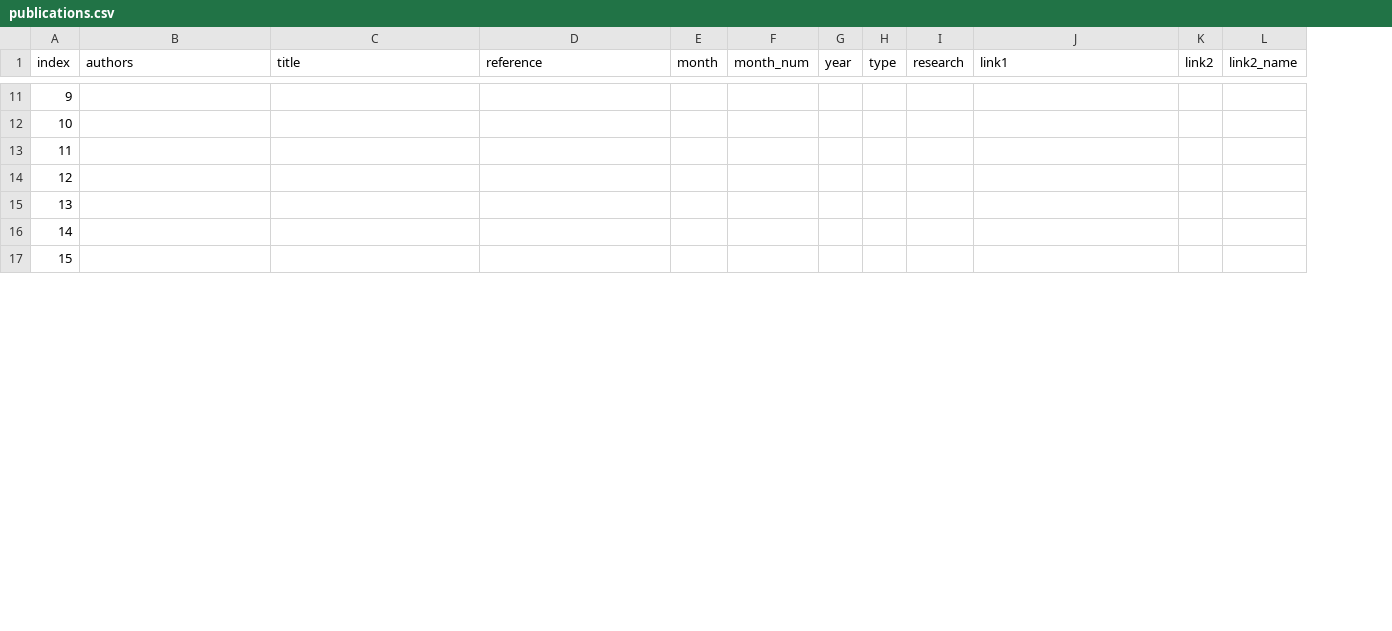
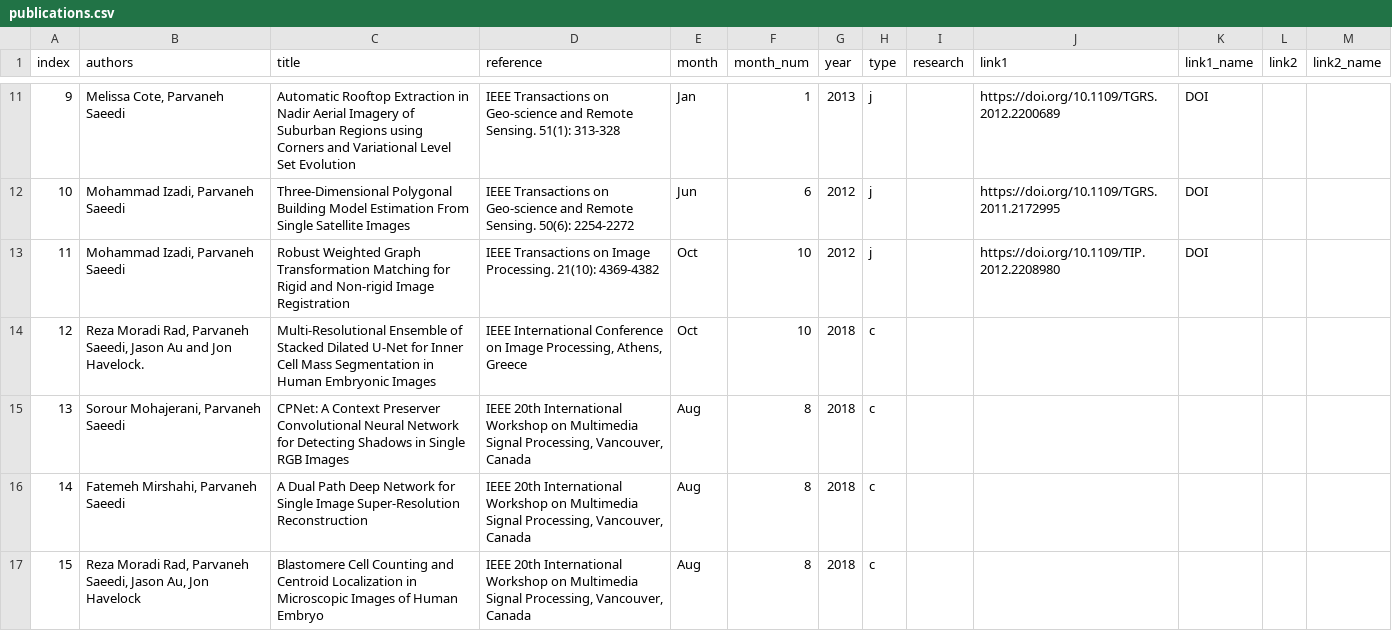
Before and after one commit to aleereza/w_ps, a CSV file: website/src/data/publications.csv, drawn as a sheet; only a part is shown, gaps mark what is left out; the diff covers the shown part only; the diff names each change by its address in the sheet, - before the commit and + after, or states it on an @@ line.

```diff
--- a/website/src/data/publications.csv
+++ b/website/src/data/publications.csv
+column K (link1_name), rows 11-13: all DOI
-B11 (authors): (empty)
+B11 (authors): Melissa Cote, Parvaneh Saeedi
-C11 (title): (empty)
+C11 (title): Automatic Rooftop Extraction in Nadir Aerial Imagery of Suburban Regions using Corners and Variational Level Set Evolution
-D11 (reference): (empty)
+D11 (reference): IEEE Transactions on Geo-science and Remote Sensing. 51(1): 313-328
-E11 (month): (empty)
+E11 (month): Jan
-F11 (month_num): (empty)
+F11 (month_num): 1
-G11 (year): (empty)
+G11 (year): 2013
-H11:H13 (type): (empty)
+H11:H13 (type): j
-J11 (link1): (empty)
+J11 (link1): https://doi.org/10.1109/TGRS.2012.2200689
-B12:B13 (authors): (empty)
+B12:B13 (authors): Mohammad Izadi, Parvaneh Saeedi
-C12 (title): (empty)
+C12 (title): Three-Dimensional Polygonal Building Model Estimation From Single Satellite Images
-D12 (reference): (empty)
+D12 (reference): IEEE Transactions on Geo-science and Remote Sensing. 50(6): 2254-2272
-E12 (month): (empty)
+E12 (month): Jun
-F12 (month_num): (empty)
+F12 (month_num): 6
-G12:G13 (year): (empty)
+G12:G13 (year): 2012
-J12 (link1): (empty)
+J12 (link1): https://doi.org/10.1109/TGRS.2011.2172995
-C13 (title): (empty)
+C13 (title): Robust Weighted Graph Transformation Matching for Rigid and Non-rigid Image Registration
-D13 (reference): (empty)
+D13 (reference): IEEE Transactions on Image Processing. 21(10): 4369-4382
-E13:E14 (month): (empty)
+E13:E14 (month): Oct
-F13:F14 (month_num): (empty)
+F13:F14 (month_num): 10
-J13 (link1): (empty)
+J13 (link1): https://doi.org/10.1109/TIP.2012.2208980
-B14 (authors): (empty)
+B14 (authors): Reza Moradi Rad, Parvaneh Saeedi, Jason Au and Jon Havelock.
-C14 (title): (empty)
+C14 (title): Multi-Resolutional Ensemble of Stacked Dilated U-Net for Inner Cell Mass Segmentation in Human Embryonic Images
-D14 (reference): (empty)
+D14 (reference): IEEE International Conference on Image Processing, Athens, Greece
-G14:G17 (year): (empty)
+G14:G17 (year): 2018
-H14:H17 (type): (empty)
+H14:H17 (type): c
-B15 (authors): (empty)
+B15 (authors): Sorour Mohajerani, Parvaneh Saeedi
-C15 (title): (empty)
+C15 (title): CPNet: A Context Preserver Convolutional Neural Network for Detecting Shadows in Single RGB Images
-D15:D17 (reference): (empty)
+D15:D17 (reference): IEEE 20th International Workshop on Multimedia Signal Processing, Vancouver, Canada
-E15:E17 (month): (empty)
+E15:E17 (month): Aug
-F15:F17 (month_num): (empty)
+F15:F17 (month_num): 8
-B16 (authors): (empty)
+B16 (authors): Fatemeh Mirshahi, Parvaneh Saeedi
-C16 (title): (empty)
+C16 (title): A Dual Path Deep Network for Single Image Super-Resolution Reconstruction
-B17 (authors): (empty)
+B17 (authors): Reza Moradi Rad, Parvaneh Saeedi, Jason Au, Jon Havelock
-C17 (title): (empty)
+C17 (title): Blastomere Cell Counting and Centroid Localization in Microscopic Images of Human Embryo
```
Also changed, not shown: 120 edited cells elsewhere in this file, 1 other file.
